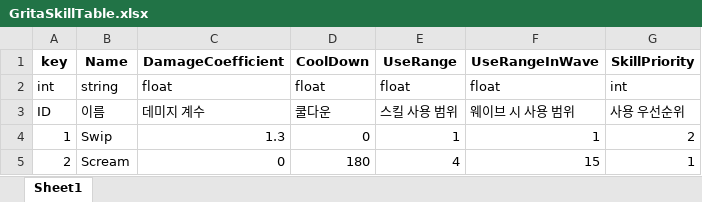
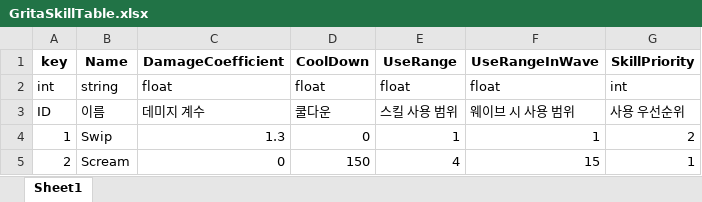
Before and after one commit to Anbak98/INFEST, an Excel workbook: INFEST_Project/Util/ExcelToJsonWizard.v1.0.6/excel_files/GritaSkillTable.xlsx, sheet Sheet1, drawn as a sheet; values as stored, in another font and other column widths than the file's, no borders; the diff names each change by its address in the sheet, - before the commit and + after, or states it on an @@ line.

```diff
--- a/INFEST_Project/Util/ExcelToJsonWizard.v1.0.6/excel_files/GritaSkillTable.xlsx (sheet Sheet1)
+++ b/INFEST_Project/Util/ExcelToJsonWizard.v1.0.6/excel_files/GritaSkillTable.xlsx (sheet Sheet1)
-D5 (CoolDown): 180
+D5 (CoolDown): 150
```
Also changed, not shown: 2 other files.
